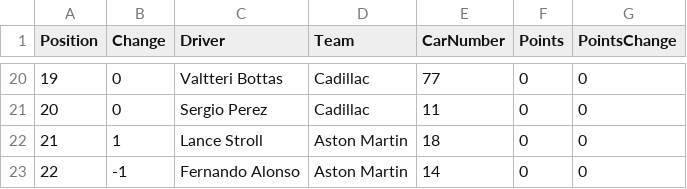
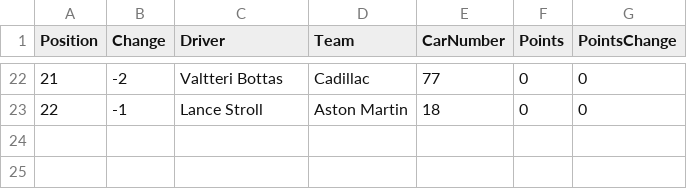
Before and after one commit to mrp36126/mysportzone, a CSV file: data/f1_drivers.csv, drawn as a sheet; only a part is shown, gaps mark what is left out; removed rows and columns are numbered as before the commit, all else as after; the diff covers the shown part only; the diff names each change by its address in the sheet, - before the commit and + after, or states it on an @@ line.

```diff
--- a/data/f1_drivers.csv
+++ b/data/f1_drivers.csv
@@ column A (Position) renumbered between rows 4 and 23 @@
-B22 (Change): 0
+B22 (Change): -2
-row 21: 20 | 0 | Sergio Perez | Cadillac | 11 | 0 | 0
-B23 (Change): 1
+B23 (Change): -1
-row 23: 22 | -1 | Fernando Alonso | Aston Martin | 14 | 0 | 0
```
Also changed, not shown: 9 added rows, 7 removed rows and 16 edited cells elsewhere in this file, data/f1_constructors.csv, data/f1_results.csv.
